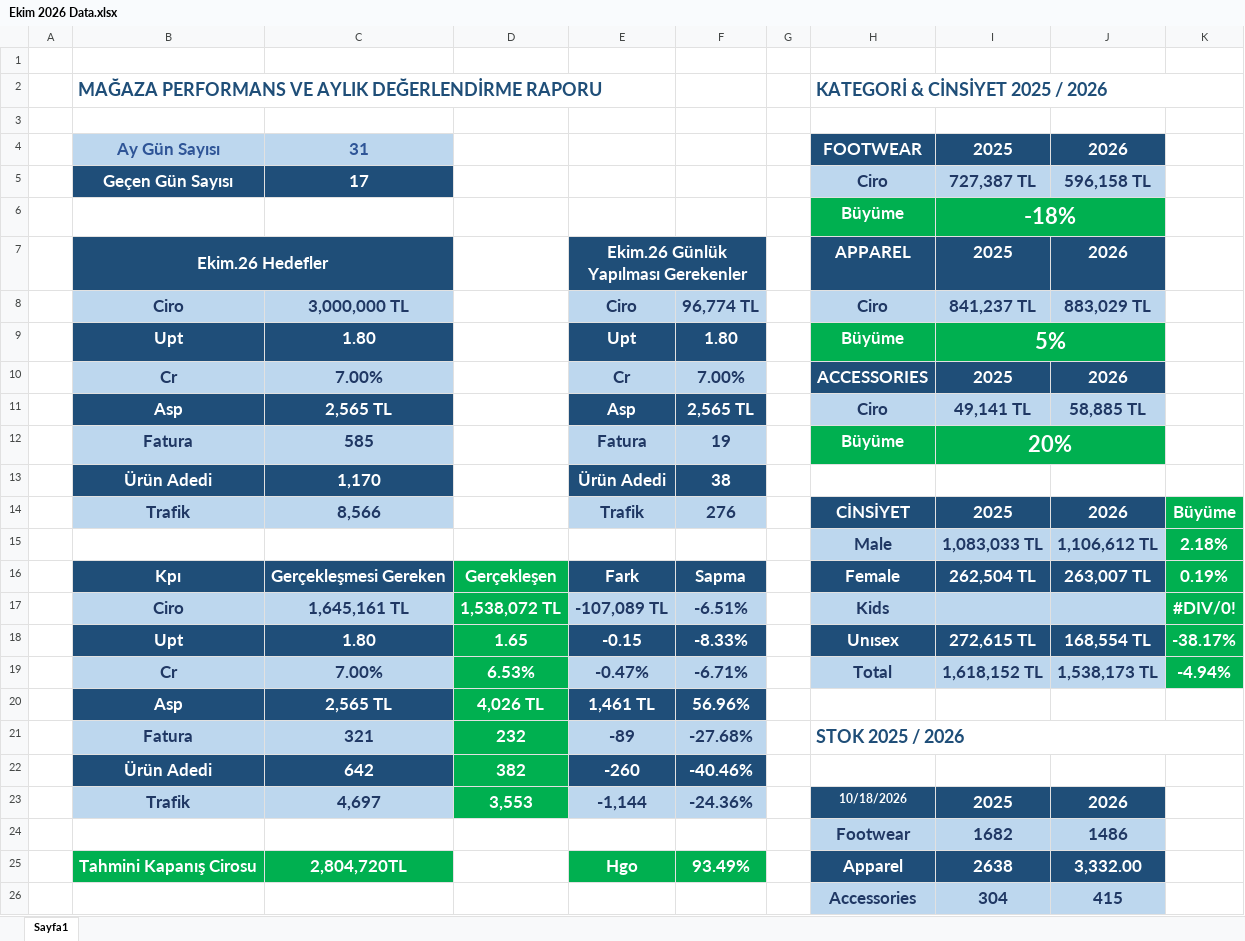
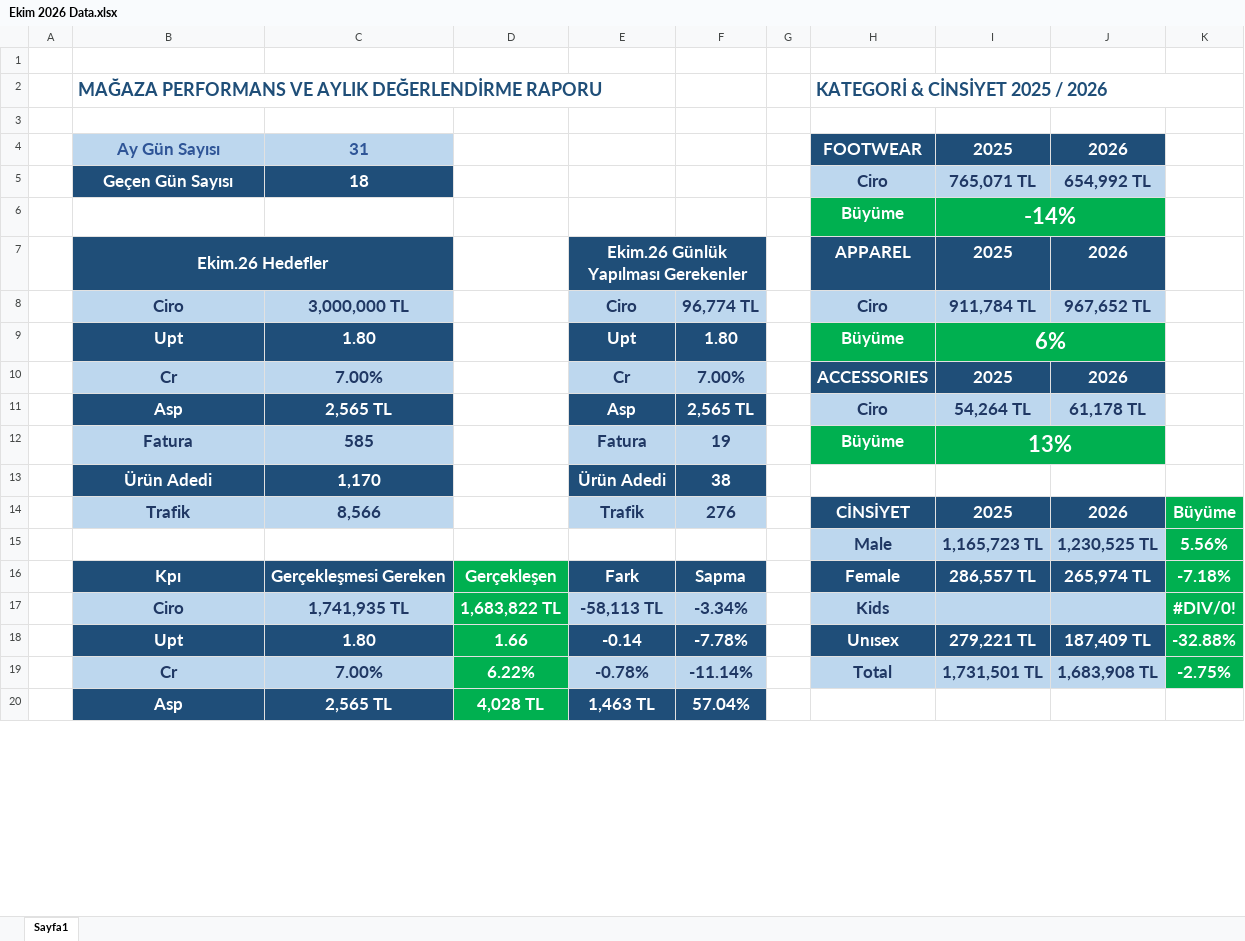
Before and after one commit to dagitmacmustafaberaat-create/puma-smart-assistant, an Excel workbook: Ekim 2026 Data.xlsx, sheet Sayfa1, drawn as a sheet; only a part is shown; values as stored, in another font and other column widths than the file's, no borders; conditional formats not drawn; removed rows and columns are numbered as before the commit, all else as after; the diff covers the shown part only; the diff names each change by its address in the sheet, - before the commit and + after, or states it on an @@ line.

Commit message:
Add files via upload

```diff
--- a/Ekim 2026 Data.xlsx (sheet Sayfa1)
+++ b/Ekim 2026 Data.xlsx (sheet Sayfa1)
-C5: 17
+C5: 18
-I5: 727,387 TL
+I5: 765,071 TL
-J5: 596,158 TL
+J5: 654,992 TL
-I6: -18%
+I6: -14%
-I8: 841,237 TL
+I8: 911,784 TL
-J8: 883,029 TL
+J8: 967,652 TL
-I9: 5%
+I9: 6%
-I11: 49,141 TL
+I11: 54,264 TL
-J11: 58,885 TL
+J11: 61,178 TL
-I12: 20%
+I12: 13%
-row 15:  |  |  |  |  |  |  | Male | 1,083,033 TL | 1,106,612 TL | 2.18%
+row 15:  |  |  |  |  |  |  | Male | 1,165,723 TL | 1,230,525 TL | 5.56%
-I16: 262,504 TL
+I16: 286,557 TL
-J16: 263,007 TL
+J16: 265,974 TL
-K16: 0.19%
+K16: -7.18%
-C17: 1,645,161 TL
+C17: 1,741,935 TL
-D17: 1,538,072 TL
+D17: 1,683,822 TL
-E17: -107,089 TL
+E17: -58,113 TL
-F17: -6.51%
+F17: -3.34%
-row 18:  | Upt | 1.80 | 1.65 | -0.15 | -8.33% |  | Unısex | 272,615 TL | 168,554 TL | -38.17%
-row 19:  | Cr | 7.00% | 6.53% | -0.47% | -6.71% |  | Total | 1,618,152 TL | 1,538,173 TL | -4.94%
+row 18:  | Upt | 1.80 | 1.66 | -0.14 | -7.78% |  | Unısex | 279,221 TL | 187,409 TL | -32.88%
+row 19:  | Cr | 7.00% | 6.22% | -0.78% | -11.14% |  | Total | 1,731,501 TL | 1,683,908 TL | -2.75%
-D20: 4,026 TL
+D20: 4,028 TL
-E20: 1,461 TL
+E20: 1,463 TL
-F20: 56.96%
+F20: 57.04%
-row 21:  | Fatura | 321 | 232 | -89 | -27.68% |  | STOK 2025 / 2026
-row 22:  | Ürün Adedi | 642 | 382 | -260 | -40.46%
-row 23:  | Trafik | 4,697 | 3,553 | -1,144 | -24.36% |  | 10/18/2026 | 2025 | 2026
-row 24:  |  |  |  |  |  |  | Footwear | 1682 | 1486
-row 25:  | Tahmini Kapanış Cirosu | 2,804,720TL |  | Hgo | 93.49% |  | Apparel | 2638 | 3,332.00
-row 26:  |  |  |  |  |  |  | Accessories | 304 | 415
```
Also changed, not shown: 7 added rows and 1 removed row elsewhere in this sheet.
